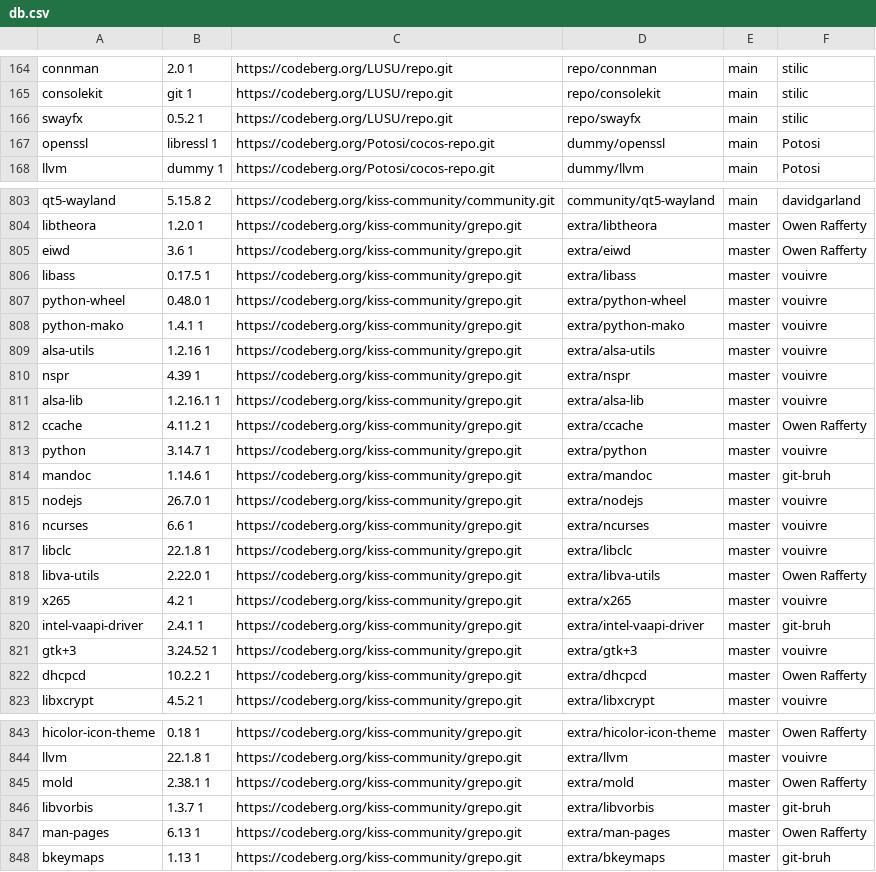
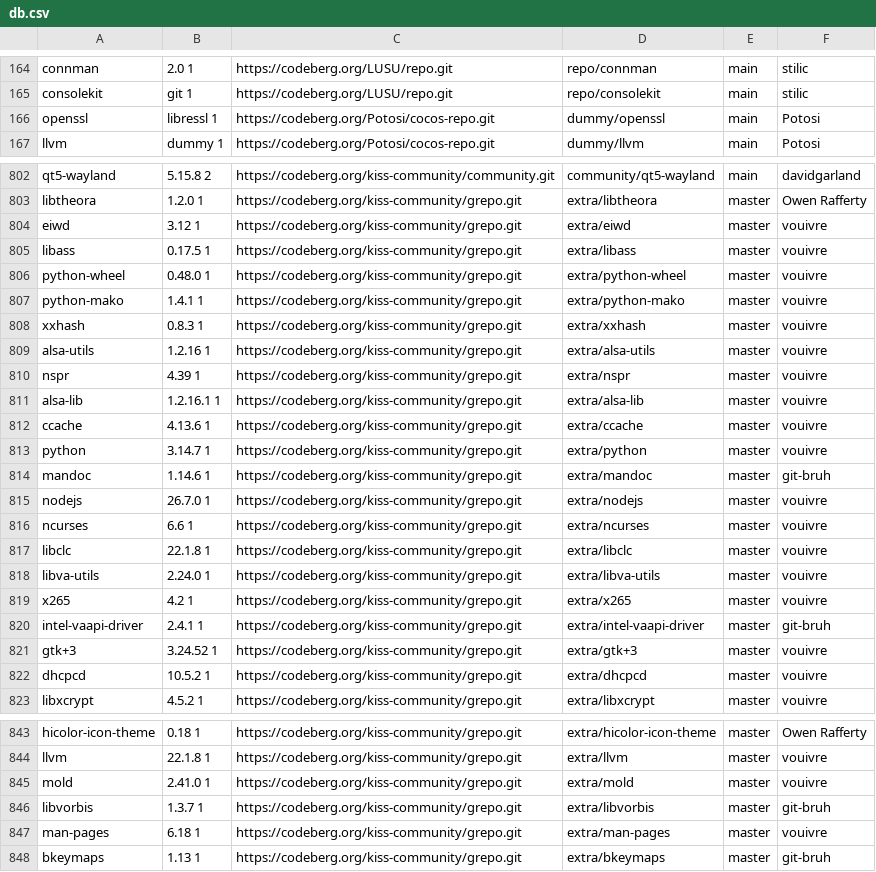
Before and after one commit to aabacchus/kiss-find, a CSV file: db.csv, drawn as a sheet; only a part is shown, gaps mark what is left out; the diff covers the shown part only.

```diff
--- a/db.csv
+++ b/db.csv
@@ -165,3 +165,2 @@ connman,2.0 1,https://codeberg.org/LUSU/repo.git,repo/connman,main,"stilic"
 consolekit,git 1,https://codeberg.org/LUSU/repo.git,repo/consolekit,main,"stilic"
-swayfx,0.5.2 1,https://codeberg.org/LUSU/repo.git,repo/swayfx,main,"stilic"
 openssl,libressl 1,https://codeberg.org/Potosi/cocos-repo.git,dummy/openssl,main,"Potosi"
@@ -804,3 +803,3 @@ qt5-wayland,5.15.8 2,https://codeberg.org/kiss-community/community.git,community
 libtheora,1.2.0 1,https://codeberg.org/kiss-community/grepo.git,extra/libtheora,master,"Owen Rafferty"
-eiwd,3.6 1,https://codeberg.org/kiss-community/grepo.git,extra/eiwd,master,"Owen Rafferty"
+eiwd,3.12 1,https://codeberg.org/kiss-community/grepo.git,extra/eiwd,master,"vouivre"
 libass,0.17.5 1,https://codeberg.org/kiss-community/grepo.git,extra/libass,master,"vouivre"
@@ -808,2 +807,3 @@ python-wheel,0.48.0 1,https://codeberg.org/kiss-community/grepo.git,extra/python
 python-mako,1.4.1 1,https://codeberg.org/kiss-community/grepo.git,extra/python-mako,master,"vouivre"
+xxhash,0.8.3 1,https://codeberg.org/kiss-community/grepo.git,extra/xxhash,master,"vouivre"
 alsa-utils,1.2.16 1,https://codeberg.org/kiss-community/grepo.git,extra/alsa-utils,master,"vouivre"
@@ -811,3 +811,3 @@ nspr,4.39 1,https://codeberg.org/kiss-community/grepo.git,extra/nspr,master,"vou
 alsa-lib,1.2.16.1 1,https://codeberg.org/kiss-community/grepo.git,extra/alsa-lib,master,"vouivre"
-ccache,4.11.2 1,https://codeberg.org/kiss-community/grepo.git,extra/ccache,master,"Owen Rafferty"
+ccache,4.13.6 1,https://codeberg.org/kiss-community/grepo.git,extra/ccache,master,"vouivre"
 python,3.14.7 1,https://codeberg.org/kiss-community/grepo.git,extra/python,master,"vouivre"
@@ -817,3 +817,3 @@ ncurses,6.6 1,https://codeberg.org/kiss-community/grepo.git,extra/ncurses,master
 libclc,22.1.8 1,https://codeberg.org/kiss-community/grepo.git,extra/libclc,master,"vouivre"
-libva-utils,2.22.0 1,https://codeberg.org/kiss-community/grepo.git,extra/libva-utils,master,"Owen Rafferty"
+libva-utils,2.24.0 1,https://codeberg.org/kiss-community/grepo.git,extra/libva-utils,master,"vouivre"
 x265,4.2 1,https://codeberg.org/kiss-community/grepo.git,extra/x265,master,"vouivre"
@@ -821,3 +821,3 @@ intel-vaapi-driver,2.4.1 1,https://codeberg.org/kiss-community/grepo.git,extra/i
 gtk+3,3.24.52 1,https://codeberg.org/kiss-community/grepo.git,extra/gtk+3,master,"vouivre"
-dhcpcd,10.2.2 1,https://codeberg.org/kiss-community/grepo.git,extra/dhcpcd,master,"Owen Rafferty"
+dhcpcd,10.5.2 1,https://codeberg.org/kiss-community/grepo.git,extra/dhcpcd,master,"vouivre"
 libxcrypt,4.5.2 1,https://codeberg.org/kiss-community/grepo.git,extra/libxcrypt,master,"vouivre"
@@ -844,5 +844,5 @@ hicolor-icon-theme,0.18 1,https://codeberg.org/kiss-community/grepo.git,extra/hi
 llvm,22.1.8 1,https://codeberg.org/kiss-community/grepo.git,extra/llvm,master,"vouivre"
-mold,2.38.1 1,https://codeberg.org/kiss-community/grepo.git,extra/mold,master,"Owen Rafferty"
+mold,2.41.0 1,https://codeberg.org/kiss-community/grepo.git,extra/mold,master,"vouivre"
 libvorbis,1.3.7 1,https://codeberg.org/kiss-community/grepo.git,extra/libvorbis,master,"git-bruh"
-man-pages,6.13 1,https://codeberg.org/kiss-community/grepo.git,extra/man-pages,master,"Owen Rafferty"
+man-pages,6.18 1,https://codeberg.org/kiss-community/grepo.git,extra/man-pages,master,"vouivre"
 bkeymaps,1.13 1,https://codeberg.org/kiss-community/grepo.git,extra/bkeymaps,master,"git-bruh"
```
Also changed, not shown: 16 edited cells elsewhere in this file.
